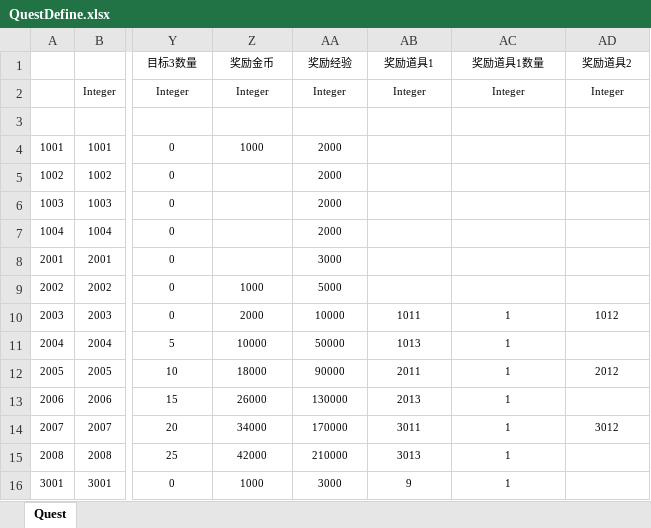
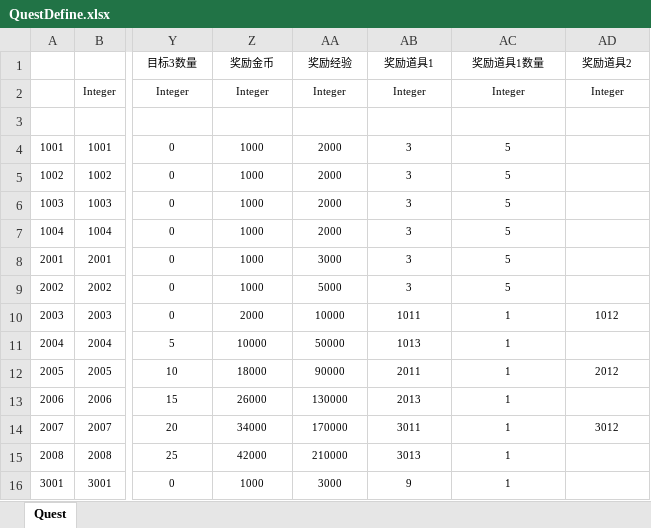
Before and after one commit to PXbask/PXMMORPG, an Excel workbook: Src/Data/Tables/QuestDefine.xlsx, sheet Quest, drawn as a sheet; only a part is shown, gaps mark what is left out; values as stored, in another font and other column widths than the file's, no borders; table styles not drawn; the diff names each change by its address in the sheet, - before the commit and + after, or states it on an @@ line.

```diff
--- a/Src/Data/Tables/QuestDefine.xlsx (sheet Quest)
+++ b/Src/Data/Tables/QuestDefine.xlsx (sheet Quest)
-AB4:AB9 (奖励道具1): (empty)
+AB4:AB9 (奖励道具1): 3
-AC4:AC9 (奖励道具1数量): (empty)
+AC4:AC9 (奖励道具1数量): 5
-Z5:Z8 (奖励金币): (empty)
+Z5:Z8 (奖励金币): 1000
```
Also changed, not shown: 30 other files.
